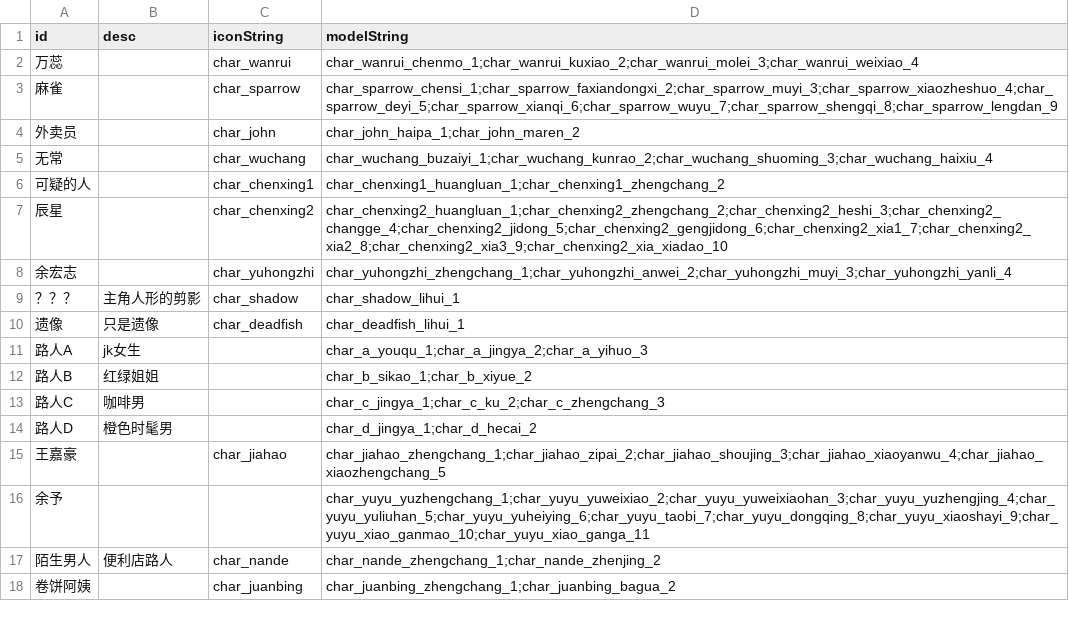
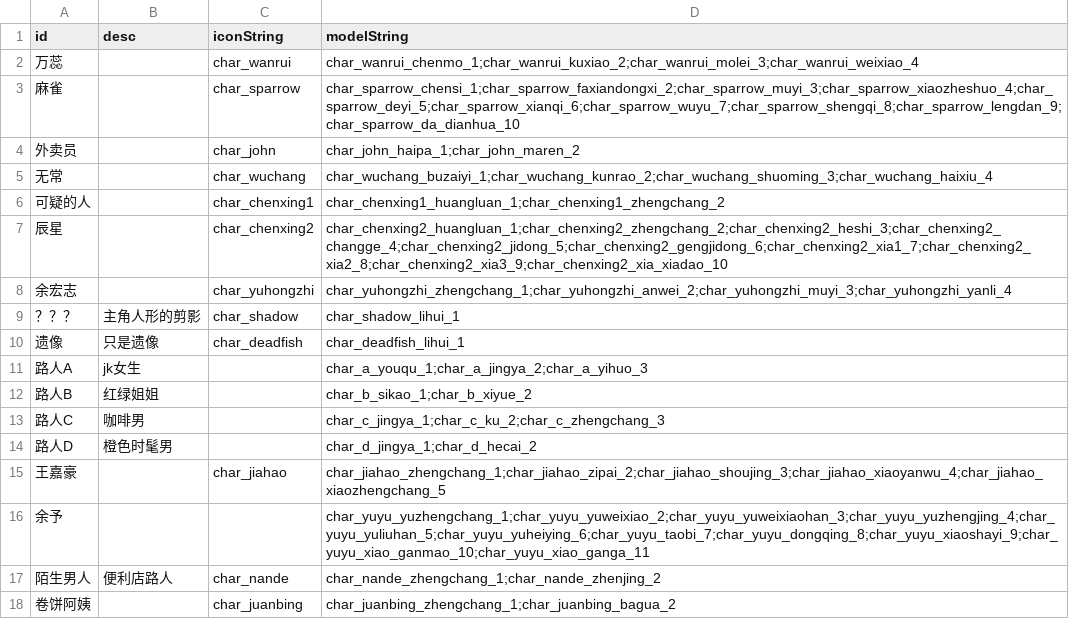
Before and after one commit to yunxi1732/IntrusiveThoughts, a CSV file: Assets/Resources/CSV/CSV-NPC.csv, drawn as a sheet.

```diff
--- a/Assets/Resources/CSV/CSV-NPC.csv
+++ b/Assets/Resources/CSV/CSV-NPC.csv
@@ -2,3 +2,3 @@
 万蕊,,char_wanrui,char_wanrui_chenmo_1;char_wanrui_kuxiao_2;char_wanrui_molei_3;char_wanrui_weixiao_4
-麻雀,,char_sparrow,char_sparrow_chensi_1;char_sparrow_faxiandongxi_2;char_sparrow_muyi_3;char_sparrow_xiaozheshuo_4;char_sparrow_deyi_5;char_sparrow_xianqi_6;char_sparrow_wuyu_7;char_sparrow_shengqi_8;char_sparrow_lengdan_9
+麻雀,,char_sparrow,char_sparrow_chensi_1;char_sparrow_faxiandongxi_2;char_sparrow_muyi_3;char_sparrow_xiaozheshuo_4;char_sparrow_deyi_5;char_sparrow_xianqi_6;char_sparrow_wuyu_7;char_sparrow_shengqi_8;char_sparrow_lengdan_9;char_sparrow_da_dianhua_10
 外卖员,,char_john,char_john_haipa_1;char_john_maren_2
```
Also changed, not shown: Assets/Resources/CSV/CSV-End.csv, Assets/Resources/CSV/CSV-NPCSchedule.csv, 54 other files.
